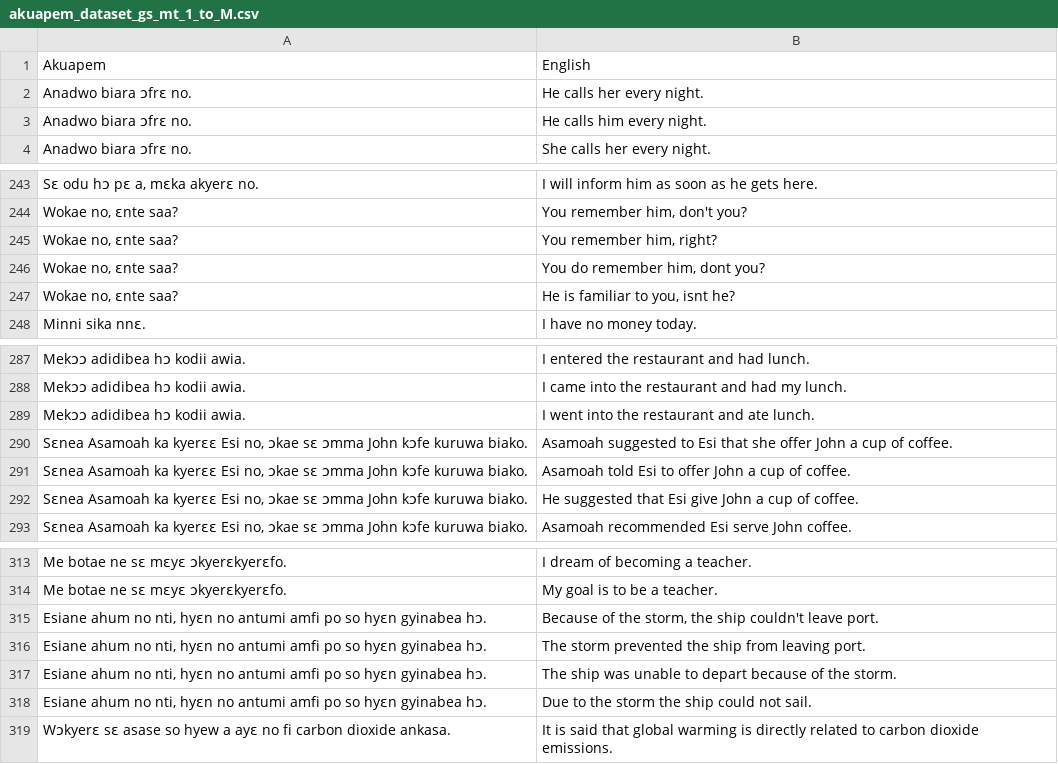
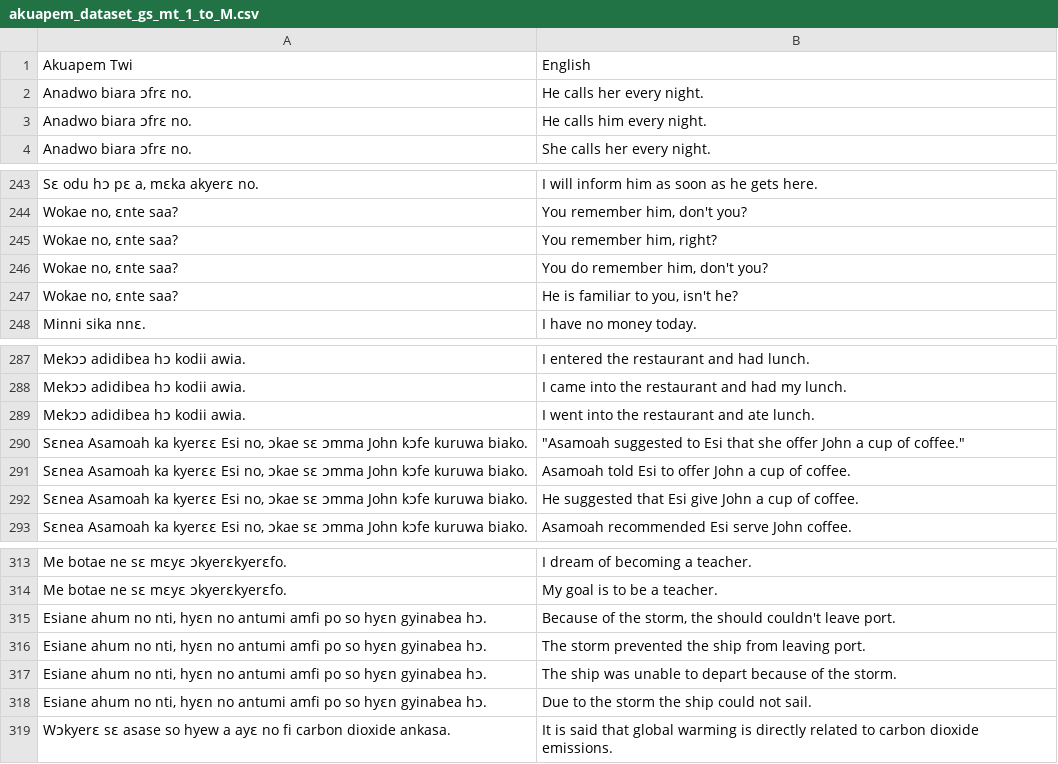
Before and after one commit to Brinkley97/comp-express-mt, a CSV file: data/akuapem_dataset_gs_mt_1_to_M.csv, drawn as a sheet; only a part is shown, gaps mark what is left out; the diff names each change by its address in the sheet, - before the commit and + after, or states it on an @@ line.

```diff
--- a/data/akuapem_dataset_gs_mt_1_to_M.csv
+++ b/data/akuapem_dataset_gs_mt_1_to_M.csv
-A1: Akuapem
+A1: Akuapem Twi
-B246: You do remember him, dont you?
+B246: You do remember him, don't you?
-B247: He is familiar to you, isnt he?
+B247: He is familiar to you, isn't he?
-B290: Asamoah suggested to Esi that she offer John a cup of coffee.
+B290: "Asamoah suggested to Esi that she offer John a cup of coffee."
-B315: …storm, the ship couldn't leave…
+B315: …storm, the should couldn't leave…
```
Also changed, not shown: data/akuapem_dataset_gs_mt_M_to_1.csv, 2 other files.
